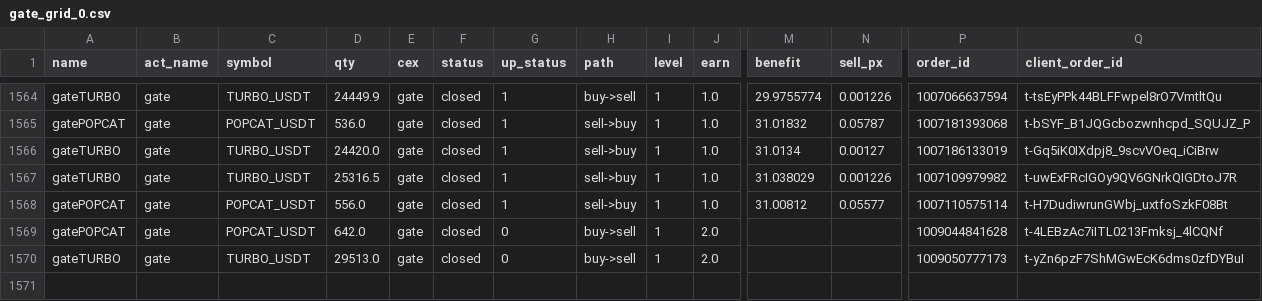
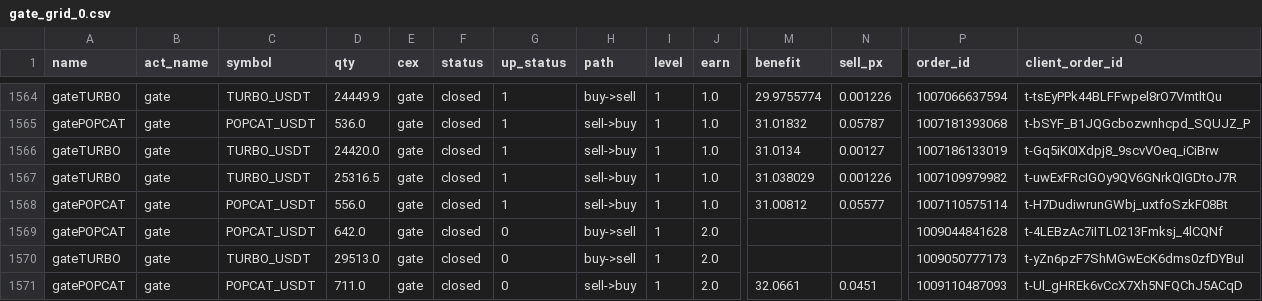
Before and after one commit to meme2046/data, a CSV file: gate_grid_0.csv, drawn as a sheet; only a part is shown, gaps mark what is left out; rows hold the shown columns only; the diff names each change by its address in the sheet, - before the commit and + after, or states it on an @@ line.

Commit message:
auto-sync

```diff
--- a/gate_grid_0.csv
+++ b/gate_grid_0.csv
+row 1571: gatePOPCAT | gate | POPCAT_USDT | 711.0 | gate | closed | 0 | sell->buy | 1 | 2.0 | 32.0661 | 0.0451 | 1009110487093 | t-Ul_gHREk6vCcX7Xh5NFQChJ5ACqD
```
